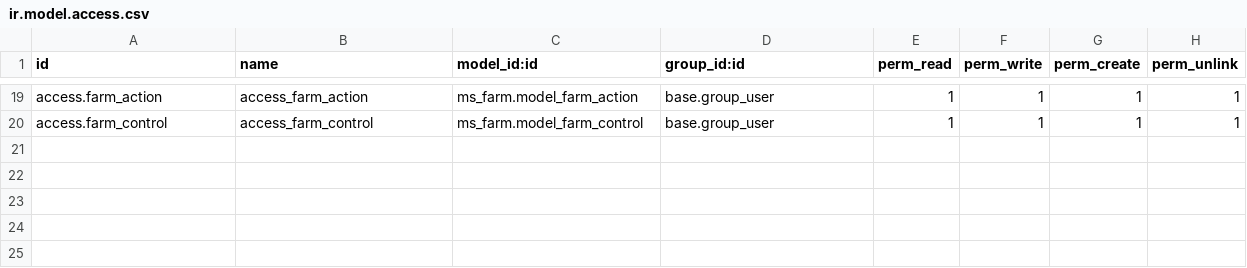
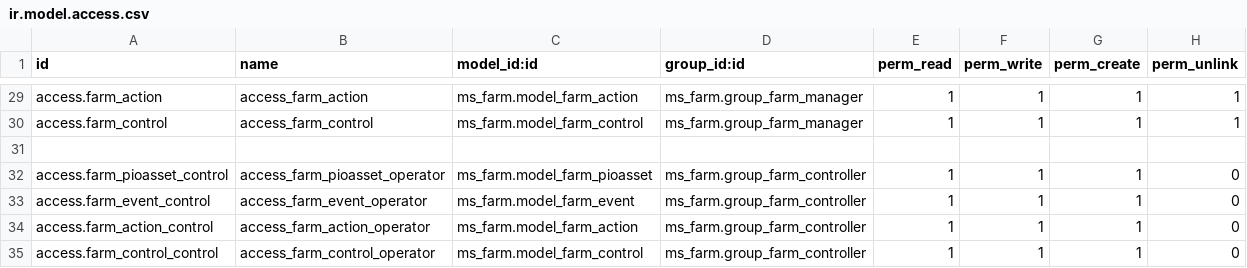
Before and after one commit to medosobh/ms_farm, a CSV file: security/ir.model.access.csv, drawn as a sheet; only a part is shown, gaps mark what is left out; addresses are those after the commit; the diff covers the shown part only; the diff names each change by its address in the sheet, - before the commit and + after, or states it on an @@ line.

```diff
--- a/security/ir.model.access.csv
+++ b/security/ir.model.access.csv
-D29:D30 (group_id:id): base.group_user
+D29:D30 (group_id:id): ms_farm.group_farm_manager
+row 31: (empty)
+row 32: access.farm_pioasset_control | access_farm_pioasset_operator | ms_farm.model_farm_pioasset | ms_farm.group_farm_controller | 1 | 1 | 1 | 0
+row 33: access.farm_event_control | access_farm_event_operator | ms_farm.model_farm_event | ms_farm.group_farm_controller | 1 | 1 | 1 | 0
+row 34: access.farm_action_control | access_farm_action_operator | ms_farm.model_farm_action | ms_farm.group_farm_controller | 1 | 1 | 1 | 0
+row 35: access.farm_control_control | access_farm_control_operator | ms_farm.model_farm_control | ms_farm.group_farm_controller | 1 | 1 | 1 | 0
```
Also changed, not shown: 14 added rows, 4 removed rows and 20 edited cells elsewhere in this file, 18 other files.
